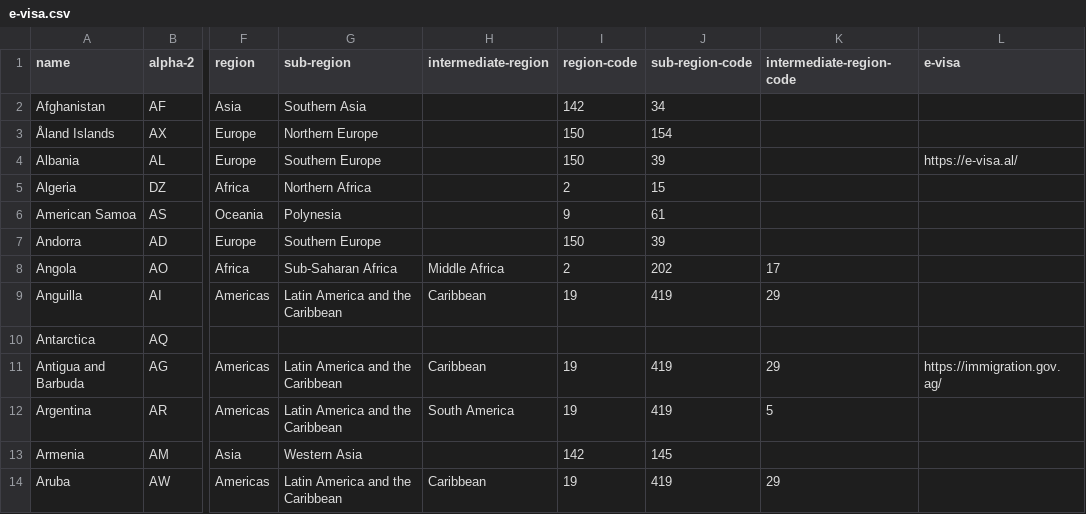
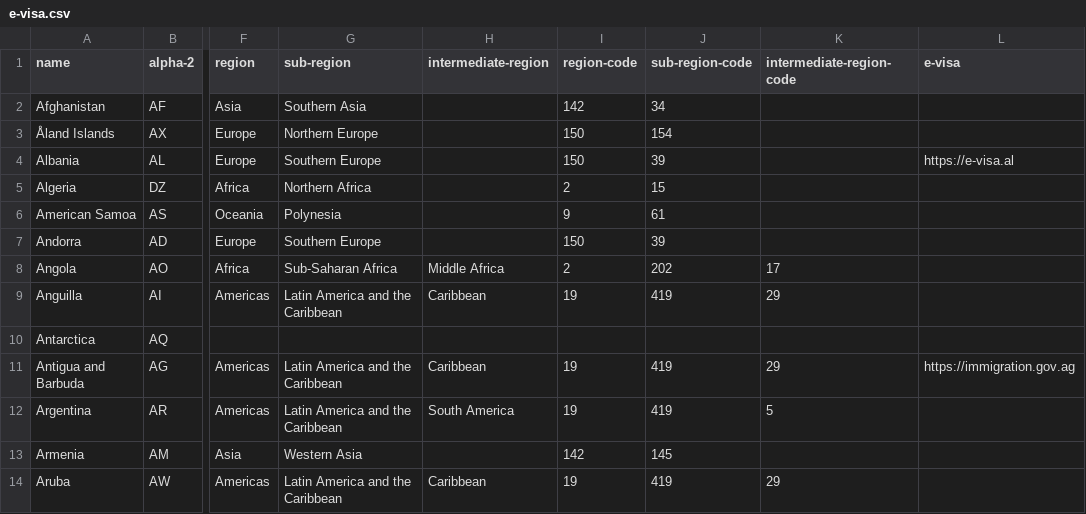
Before and after one commit to ffantasy94/passport, a CSV file: e-visa.csv, drawn as a sheet; only a part is shown, gaps mark what is left out; the diff names each change by its address in the sheet, - before the commit and + after, or states it on an @@ line.

Commit message:
Update e-visa.csv

```diff
--- a/e-visa.csv
+++ b/e-visa.csv
-L4 (e-visa): https://e-visa.al/
+L4 (e-visa): https://e-visa.al
-L11 (e-visa): https://immigration.gov.ag/
+L11 (e-visa): https://immigration.gov.ag
```
